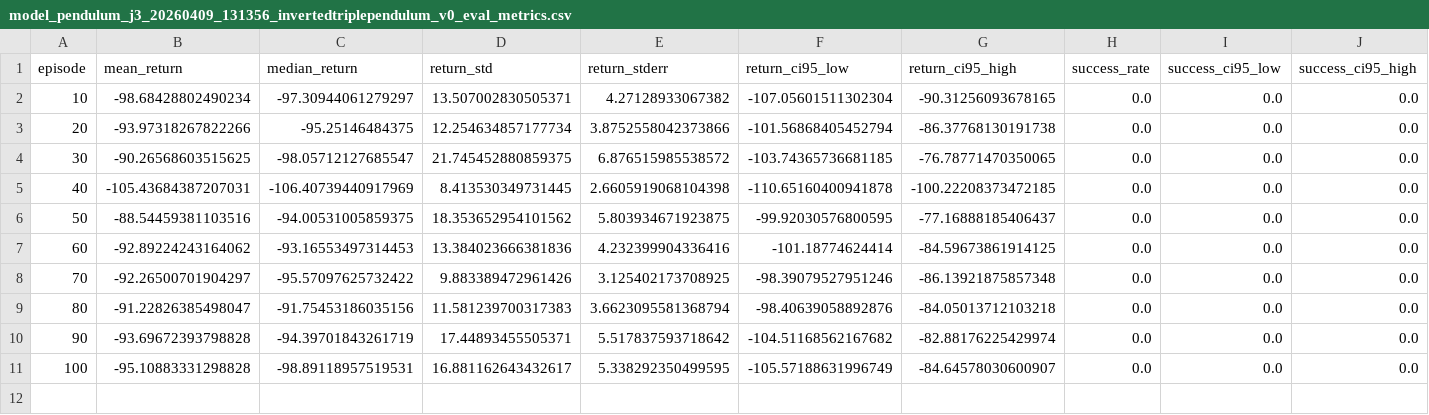
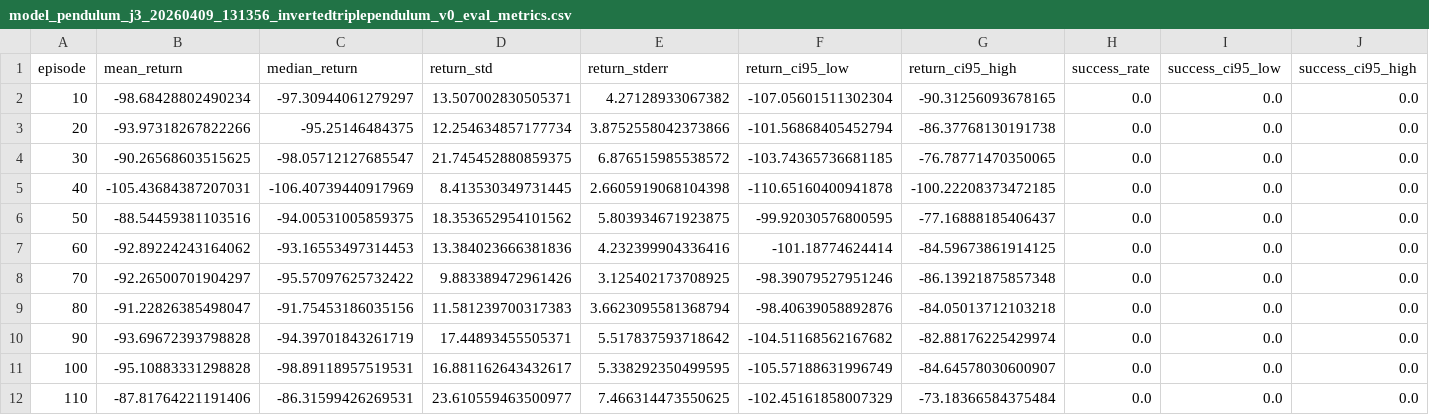
Before and after one commit to yeoldawesome/PendulumModel, a CSV file: artifacts/model_pendulum_j3_20260409_131356_invertedtriplependulum_v0_eval_metrics.csv, drawn as a sheet; only a part is shown; rows hold the shown columns only; the diff names each change by its address in the sheet, - before the commit and + after, or states it on an @@ line.

Commit message:
hpc: eval csv update ep 110

```diff
--- a/artifacts/model_pendulum_j3_20260409_131356_invertedtriplependulum_v0_eval_metrics.csv
+++ b/artifacts/model_pendulum_j3_20260409_131356_invertedtriplependulum_v0_eval_metrics.csv
+row 12: 110 | -87.81764221191406 | -86.31599426269531 | 23.610559463500977 | 7.466314473550625 | -102.45161858007329 | -73.18366584375484 | 0.0 | 0.0 | 0.0
```
